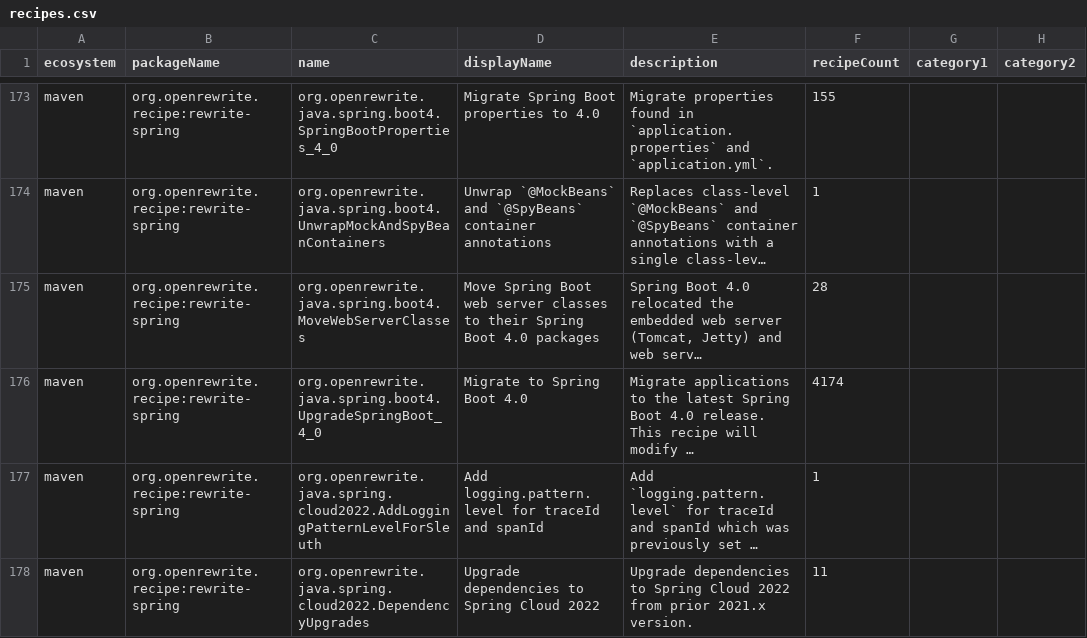
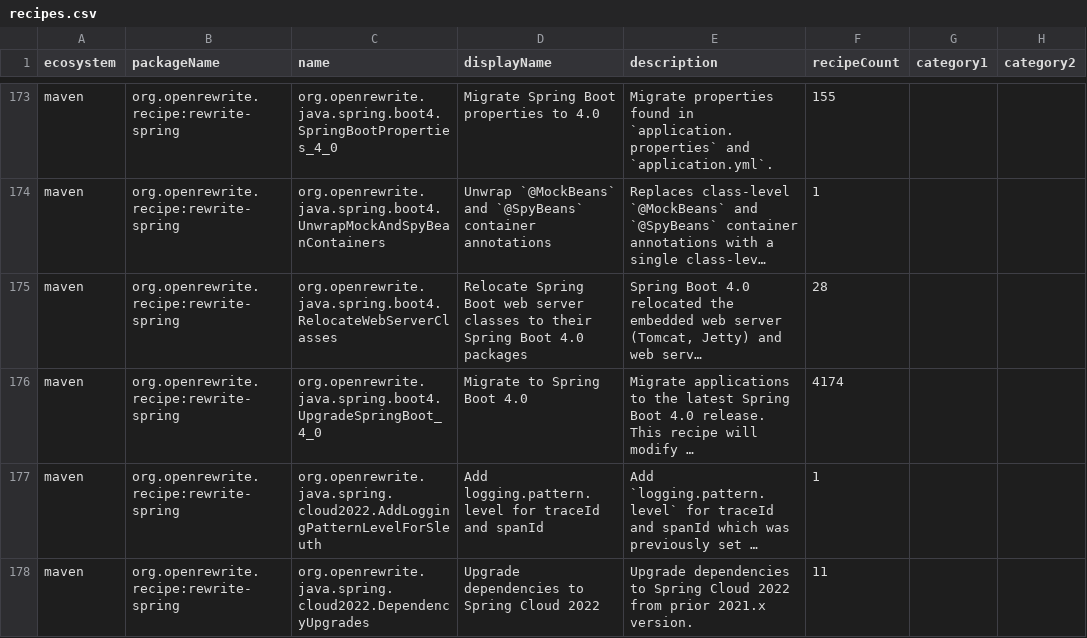
Before and after one commit to openrewrite/rewrite-spring, a CSV file: src/main/resources/META-INF/rewrite/recipes.csv, drawn as a sheet; only a part is shown, gaps mark what is left out; long unchanged cells end in …; the diff names each change by its address in the sheet, - before the commit and + after, or states it on an @@ line.

Commit message:
Fold web server recipe into modular starters and rename to RelocateWebServerClasses
Move the recipe out of its standalone spring-boot-40-web-server.yml and into
spring-boot-40-modular-starters.yml alongside the other modular-package
relocations, and rename it to follow the existing RelocateLauncherClasses
naming convention.

```diff
--- a/src/main/resources/META-INF/rewrite/recipes.csv
+++ b/src/main/resources/META-INF/rewrite/recipes.csv
-C175 (name): org.openrewrite.java.spring.boot4.MoveWebServerClasses
+C175 (name): org.openrewrite.java.spring.boot4.RelocateWebServerClasses
-D175 (displayName): Move Spring Boot…
+D175 (displayName): Relocate Spring Boot…
```
Also changed, not shown: 4 other files.
